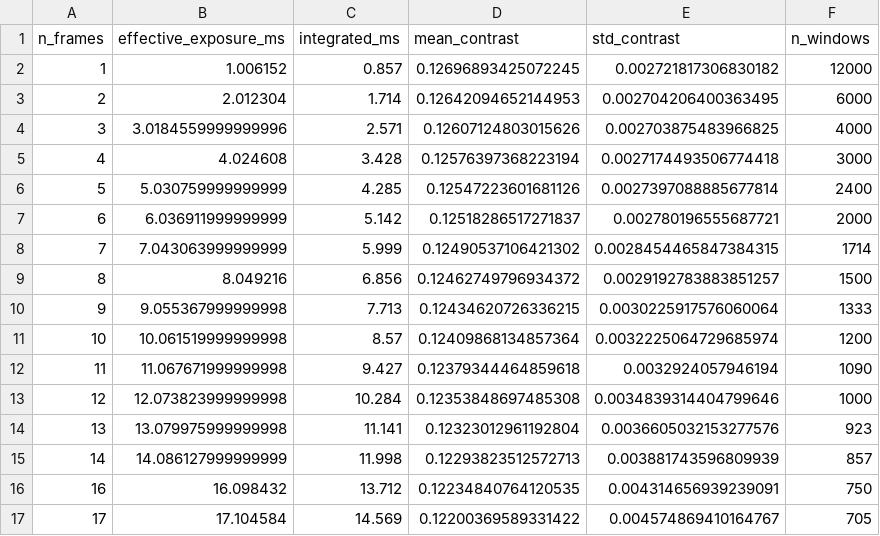
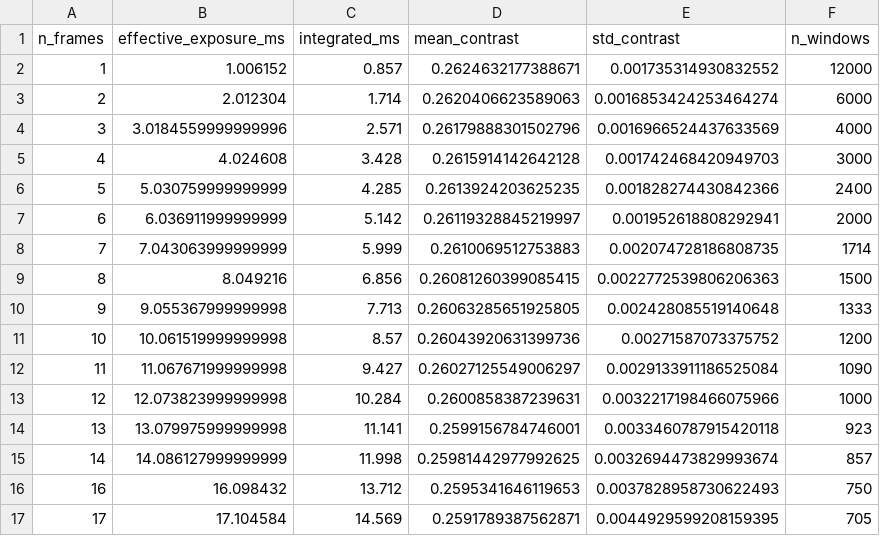
Before and after one commit to DCC-Lab/Speckles-Acquisition, a CSV file: paper_decorrelation_data/synthetic_exposure_summing.csv, drawn as a sheet; only a part is shown; the diff covers the shown part only.

```diff
--- a/paper_decorrelation_data/synthetic_exposure_summing.csv
+++ b/paper_decorrelation_data/synthetic_exposure_summing.csv
@@ -1,17 +1,17 @@
 n_frames,effective_exposure_ms,integrated_ms,mean_contrast,std_contrast,n_windows
-1,1.006152,0.857,0.12696893425072245,0.002721817306830182,12000
-2,2.012304,1.714,0.12642094652144953,0.002704206400363495,6000
-3,3.0184559999999996,2.571,0.12607124803015626,0.002703875483966825,4000
-4,4.024608,3.428,0.12576397368223194,0.0027174493506774418,3000
-5,5.030759999999999,4.285,0.12547223601681126,0.0027397088885677814,2400
-6,6.036911999999999,5.142,0.12518286517271837,0.002780196555687721,2000
-7,7.043063999999999,5.999,0.12490537106421302,0.0028454465847384315,1714
-8,8.049216,6.856,0.12462749796934372,0.0029192783883851257,1500
-9,9.055367999999998,7.713,0.12434620726336215,0.0030225917576060064,1333
-10,10.061519999999998,8.57,0.12409868134857364,0.0032225064729685974,1200
-11,11.067671999999998,9.427,0.12379344464859618,0.0032924057946194,1090
-12,12.073823999999998,10.284,0.12353848697485308,0.0034839314404799646,1000
-13,13.079975999999998,11.141,0.12323012961192804,0.0036605032153277576,923
-14,14.086127999999999,11.998,0.12293823512572713,0.003881743596809939,857
-16,16.098432,13.712,0.12234840764120535,0.004314656939239091,750
-17,17.104584,14.569,0.12200369589331422,0.004574869410164767,705
+1,1.006152,0.857,0.2624632177388671,0.001735314930832552,12000
+2,2.012304,1.714,0.2620406623589063,0.0016853424253464274,6000
+3,3.0184559999999996,2.571,0.26179888301502796,0.0016966524437633569,4000
+4,4.024608,3.428,0.2615914142642128,0.001742468420949703,3000
+5,5.030759999999999,4.285,0.2613924203625235,0.001828274430842366,2400
+6,6.036911999999999,5.142,0.26119328845219997,0.001952618808292941,2000
+7,7.043063999999999,5.999,0.2610069512753883,0.002074728186808735,1714
+8,8.049216,6.856,0.26081260399085415,0.0022772539806206363,1500
+9,9.055367999999998,7.713,0.26063285651925805,0.002428085519140648,1333
+10,10.061519999999998,8.57,0.26043920631399736,0.00271587073375752,1200
+11,11.067671999999998,9.427,0.26027125549006297,0.0029133911186525084,1090
+12,12.073823999999998,10.284,0.2600858387239631,0.0032217198466075966,1000
+13,13.079975999999998,11.141,0.2599156784746001,0.0033460787915420118,923
+14,14.086127999999999,11.998,0.25981442977992625,0.0032694473829993674,857
+16,16.098432,13.712,0.2595341646119653,0.0037828958730622493,750
+17,17.104584,14.569,0.2591789387562871,0.0044929599208159395,705
```
Also changed, not shown: 92 edited cells elsewhere in this file, paper_decorrelation_data/short_exposure_sweep.csv, 2 other files.
